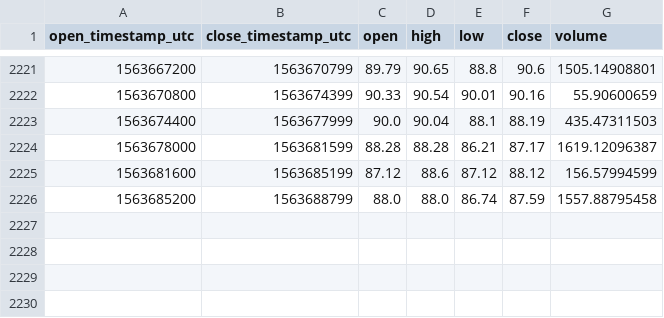
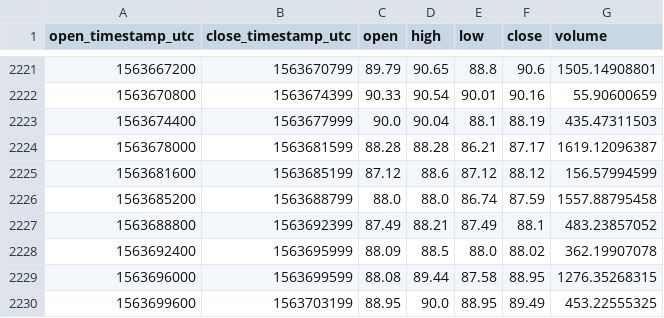
Before and after one commit to cryptobigbro/coinbasepro-LTC-EUR, a CSV file: coinbasepro-LTC-EUR-1h.csv, drawn as a sheet; only a part is shown, gaps mark what is left out.

Commit message:
Update OHLCV data.

```diff
--- a/coinbasepro-LTC-EUR-1h.csv
+++ b/coinbasepro-LTC-EUR-1h.csv
@@ -2226 +2226,5 @@ open_timestamp_utc,close_timestamp_utc,open,high,low,close,volume
 1563685200,1563688799,88.0,88.0,86.74,87.59,1557.88795458
+1563688800,1563692399,87.49,88.21,87.49,88.1,483.23857052
+1563692400,1563695999,88.09,88.5,88.0,88.02,362.19907078
+1563696000,1563699599,88.08,89.44,87.58,88.95,1276.35268315
+1563699600,1563703199,88.95,90.0,88.95,89.49,453.22555325
```
